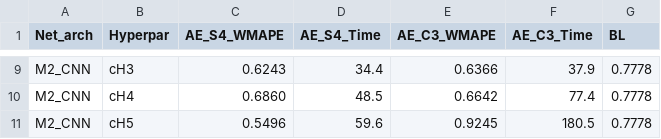
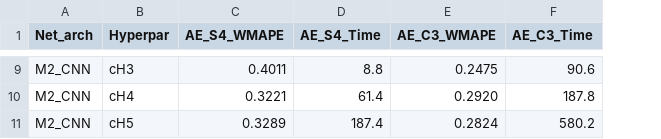
Before and after one commit to Qilin570/spatial-embedding-reproduction, a CSV file: results/table18_real.csv, drawn as a sheet; only a part is shown, gaps mark what is left out; the diff covers the shown part only; the diff names each change by its address in the sheet, - before the commit and + after, or states it on an @@ line.

```diff
--- a/results/table18_real.csv
+++ b/results/table18_real.csv
-column G (BL), rows 9-11: all 0.7778
-C9 (AE_S4_WMAPE): 0.6243
+C9 (AE_S4_WMAPE): 0.4011
-D9 (AE_S4_Time): 34.4
+D9 (AE_S4_Time): 8.8
-E9 (AE_C3_WMAPE): 0.6366
+E9 (AE_C3_WMAPE): 0.2475
-F9 (AE_C3_Time): 37.9
+F9 (AE_C3_Time): 90.6
-C10 (AE_S4_WMAPE): 0.6860
+C10 (AE_S4_WMAPE): 0.3221
-D10 (AE_S4_Time): 48.5
+D10 (AE_S4_Time): 61.4
-E10 (AE_C3_WMAPE): 0.6642
+E10 (AE_C3_WMAPE): 0.2920
-F10 (AE_C3_Time): 77.4
+F10 (AE_C3_Time): 187.8
-C11 (AE_S4_WMAPE): 0.5496
+C11 (AE_S4_WMAPE): 0.3289
-D11 (AE_S4_Time): 59.6
+D11 (AE_S4_Time): 187.4
-E11 (AE_C3_WMAPE): 0.9245
+E11 (AE_C3_WMAPE): 0.2824
-F11 (AE_C3_Time): 180.5
+F11 (AE_C3_Time): 580.2
```
Also changed, not shown: 28 edited cells elsewhere in this file, results/table18.csv, results/table18_synth.csv, 2 other files.
